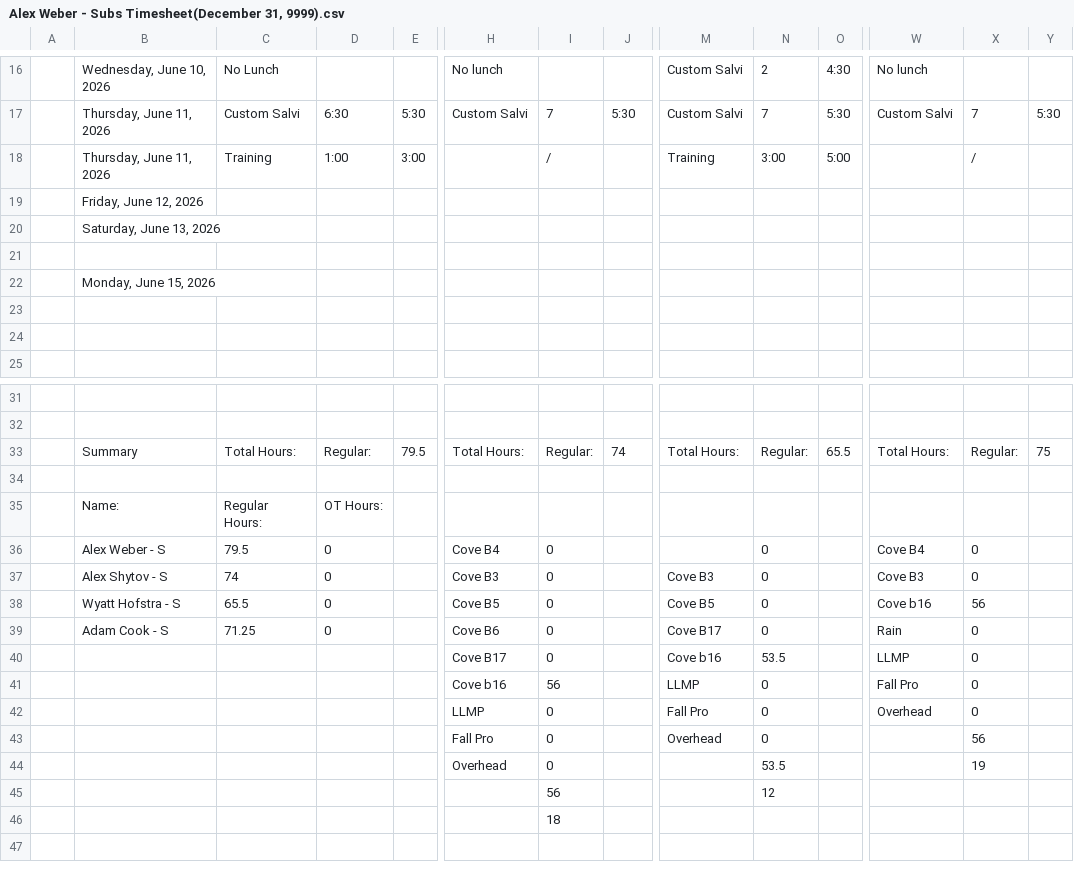
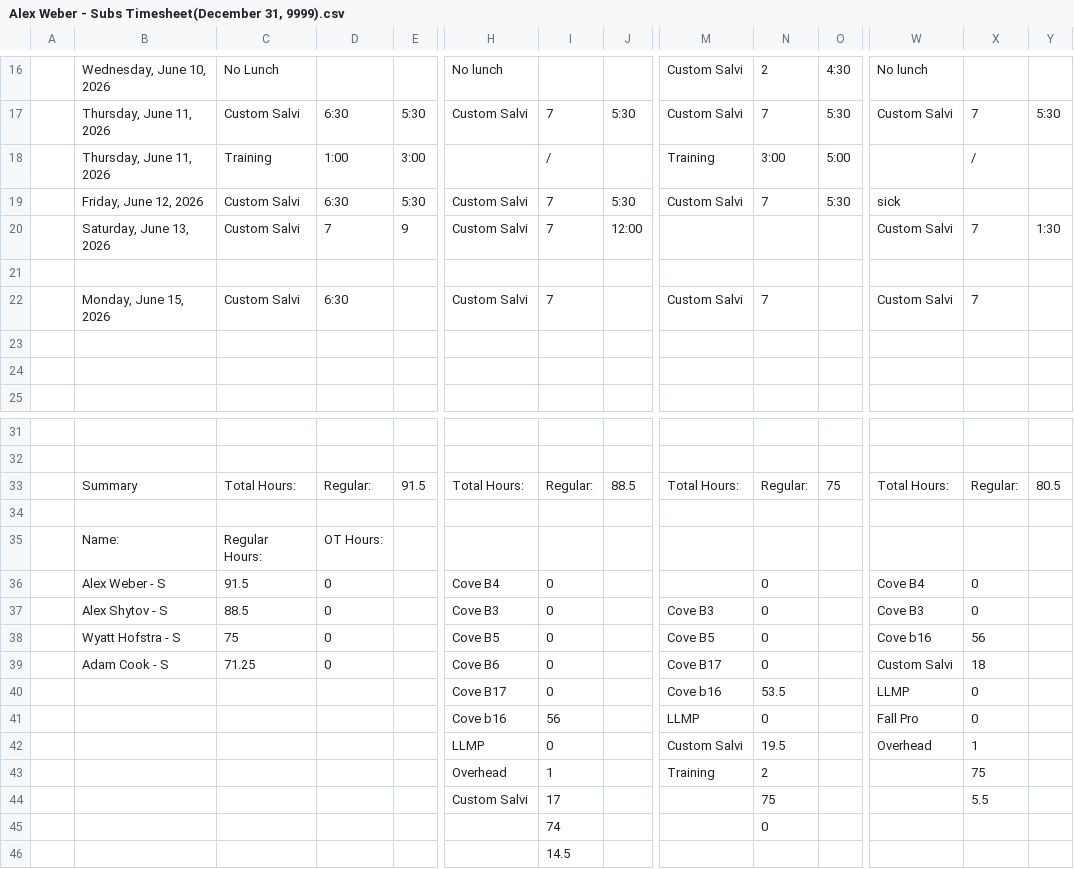
Before and after one commit to lyndon-weber-LLC/headcount-dashboard, a CSV file: data/live/Alex Weber - Subs Timesheet(December 31, 9999).csv, drawn as a sheet; only a part is shown, gaps mark what is left out; removed rows and columns are numbered as before the commit, all else as after; rows hold the shown columns only; the diff names each change by its address in the sheet, - before the commit and + after, or states it on an @@ line.

```diff
--- a/data/live/Alex Weber - Subs Timesheet(December 31, 9999).csv
+++ b/data/live/Alex Weber - Subs Timesheet(December 31, 9999).csv
-row 19:  | Friday, June 12, 2026
-row 20:  | Saturday, June 13, 2026
+row 19:  | Friday, June 12, 2026 | Custom Salvi | 6:30 | 5:30 | Custom Salvi | 7 | 5:30 | Custom Salvi | 7 | 5:30 | sick
+row 20:  | Saturday, June 13, 2026 | Custom Salvi | 7 | 9 | Custom Salvi | 7 | 12:00 |  |  |  | Custom Salvi | 7 | 1:30
-row 22:  | Monday, June 15, 2026
+row 22:  | Monday, June 15, 2026 | Custom Salvi | 6:30 |  | Custom Salvi | 7 |  | Custom Salvi | 7 |  | Custom Salvi | 7
-E33: 79.5
+E33: 91.5
-J33: 74
+J33: 88.5
-O33: 65.5
+O33: 75
-Y33: 75
+Y33: 80.5
-C36: 79.5
+C36: 91.5
-C37: 74
+C37: 88.5
-C38: 65.5
+C38: 75
-W39: Rain
+W39: Custom Salvi
-X39: 0
+X39: 18
-M42: Fall Pro
+M42: Custom Salvi
-N42: 0
+N42: 19.5
-X42: 0
+X42: 1
-H43: Fall Pro
+H43: Overhead
-I43: 0
+I43: 1
-M43: Overhead
+M43: Training
-N43: 0
+N43: 2
-X43: 56
+X43: 75
-H44: Overhead
+H44: Custom Salvi
-I44: 0
+I44: 17
-N44: 53.5
+N44: 75
-X44: 19
+X44: 5.5
-I45: 56
+I45: 74
-N45: 12
+N45: 0
-I46: 18
+I46: 14.5
```
Also changed, not shown: data/live/Carlisle Timesheet(December 31, 9999).csv, data/live/Chad Hjemeland Timesheet(December 31, 9999).csv, 13 other files.
